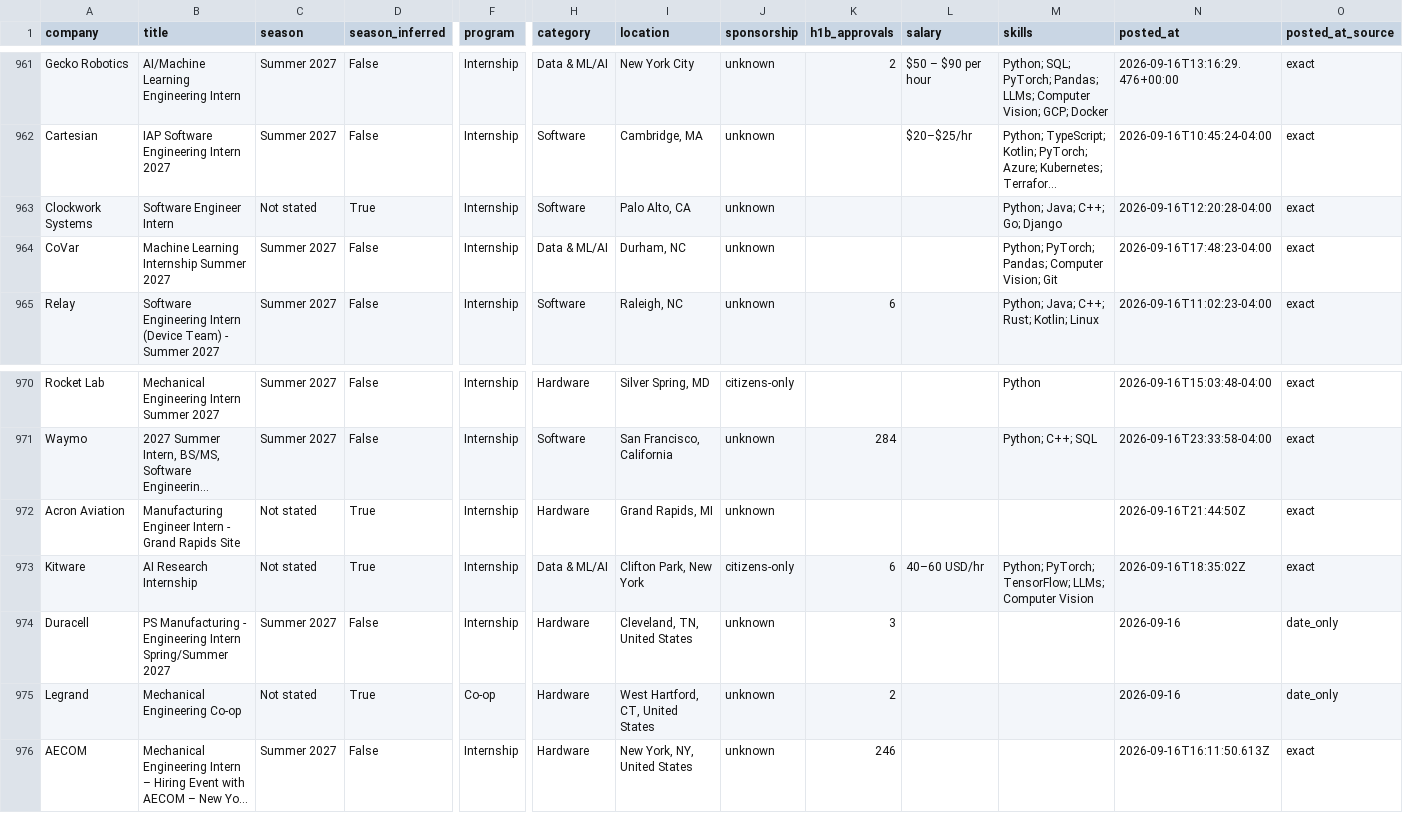
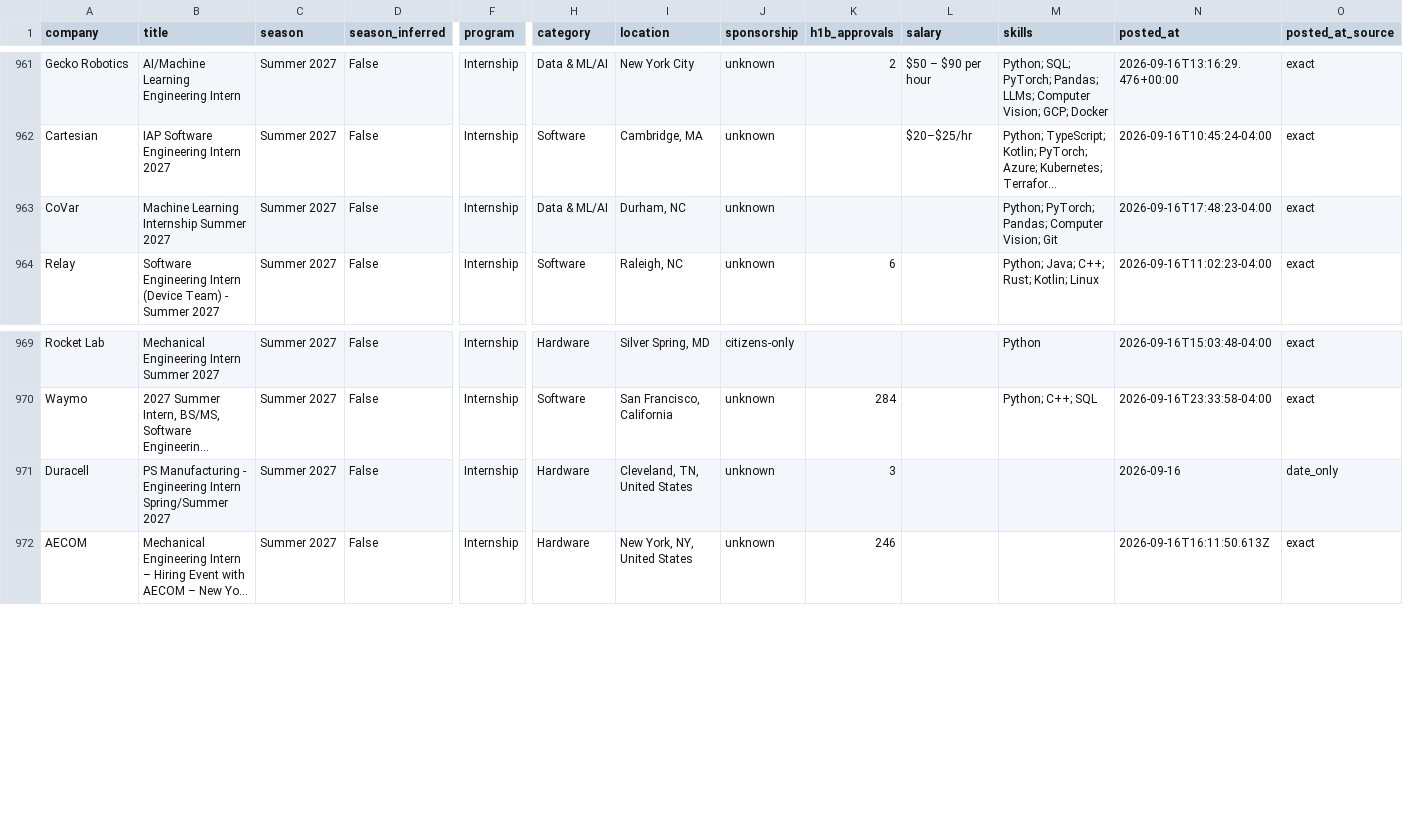
Before and after one commit to HeyIniHere/Automated-List-Of-Summer-2027-and-Fall-2026-MechEng-Internships, a CSV file: data/internships.csv, drawn as a sheet; only a part is shown, gaps mark what is left out; long unchanged cells end in …; rows hold the shown columns only; the diff names each change by its address in the sheet, - before the commit and + after, or states it on an @@ line.

```diff
--- a/data/internships.csv
+++ b/data/internships.csv
-row 963: Clockwork Systems | Software Engineer Intern | Not stated | True | Internship | Software | Palo Alto, CA | unknown |  |  | Python; Java; C++; Go; Django | 2026-09-16T12:20:28-04:00 | exact
-row 972: Acron Aviation | Manufacturing Engineer Intern - Grand Rapids Site | Not stated | True | Internship | Hardware | Grand Rapids, MI | unknown |  |  |  | 2026-09-16T21:44:50Z | exact
-row 973: Kitware | AI Research Internship | Not stated | True | Internship | Data & ML/AI | Clifton Park, New York | citizens-only | 6 | 40–60 USD/hr | Python; PyTorch; TensorFlow; LLMs; Computer Vision | 2026-09-16T18:35:02Z | exact
-row 975: Legrand | Mechanical Engineering Co-op | Not stated | True | Co-op | Hardware | West Hartford, CT, United States | unknown | 2 |  |  | 2026-09-16 | date_only
```
Also changed, not shown: docs/internships.csv, 12 other files.
